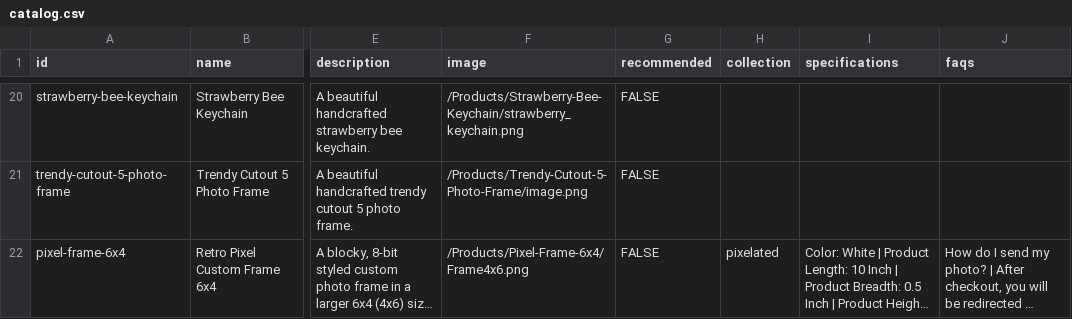
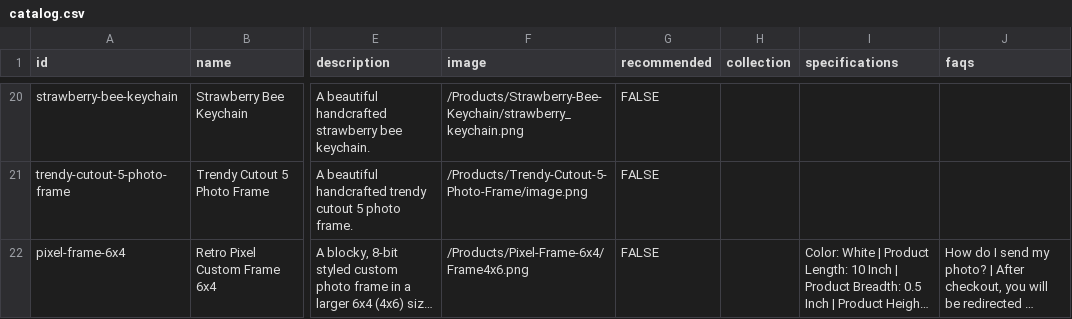
Before and after one commit to niTzKmr/Piklu.co, a CSV file: catalog.csv, drawn as a sheet; only a part is shown, gaps mark what is left out; long unchanged cells end in …; the diff names each change by its address in the sheet, - before the commit and + after, or states it on an @@ line.

Commit message:
remove collection tag for pixel-frame-6x4 to show only main products on home page

```diff
--- a/catalog.csv
+++ b/catalog.csv
-H22 (collection): pixelated
+H22 (collection): (empty)
```
Also changed, not shown: 1 other file.
